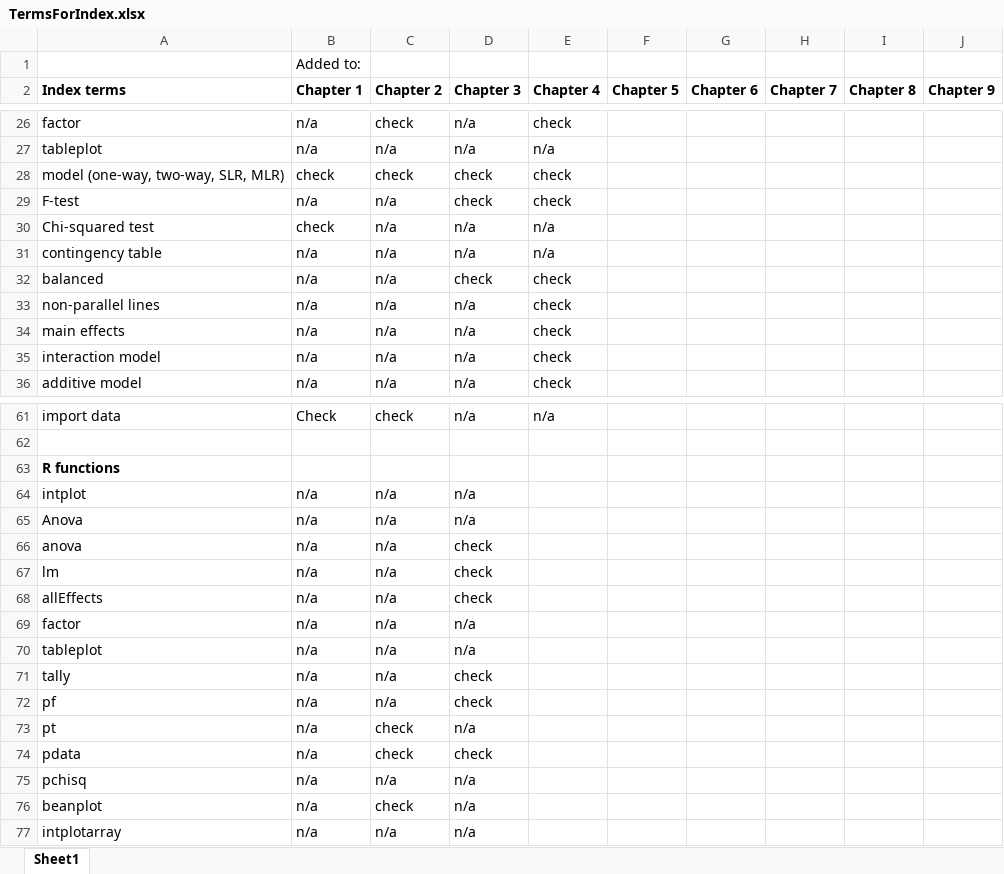
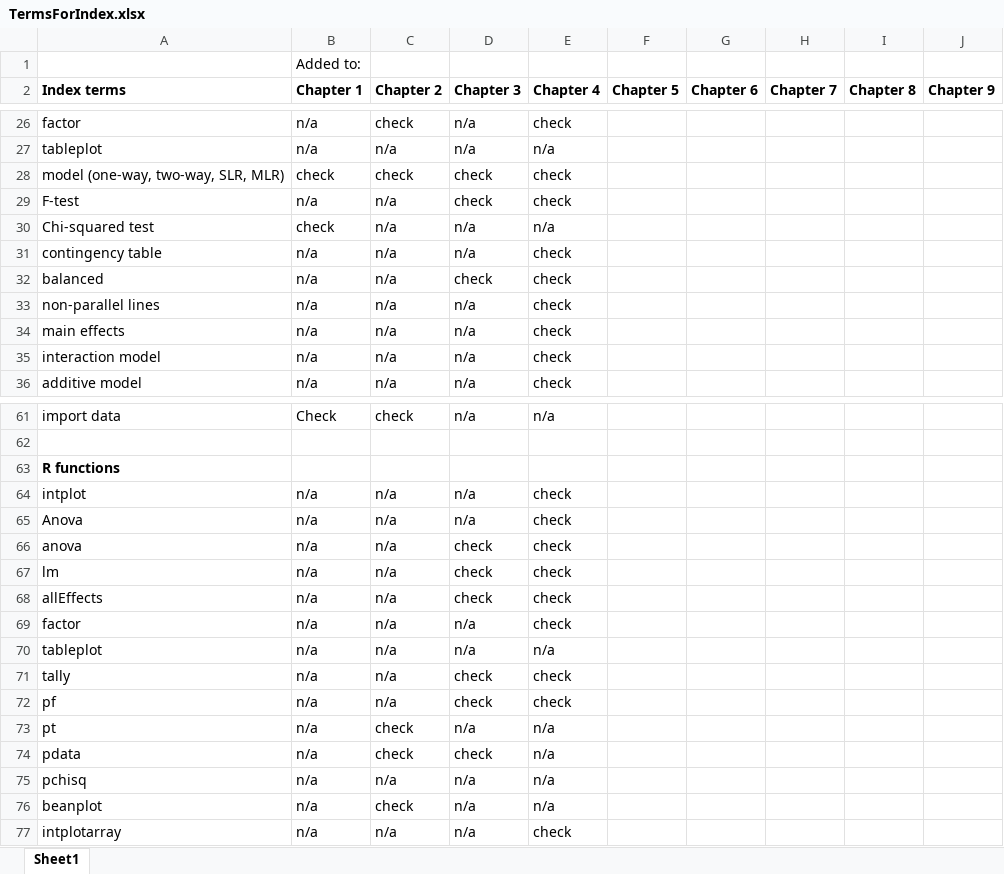
Before and after one commit to gpeterson406/Greenwood_Book, an Excel workbook: TermsForIndex.xlsx, sheet Sheet1, drawn as a sheet; only a part is shown, gaps mark what is left out; values as stored, in another font and other column widths than the file's, no borders; the diff names each change by its address in the sheet, - before the commit and + after, or states it on an @@ line.

Commit message:
Finished adding index terms to chapter 4. Adjusted page layout

```diff
--- a/TermsForIndex.xlsx (sheet Sheet1)
+++ b/TermsForIndex.xlsx (sheet Sheet1)
-E31 (Chapter 4): n/a
+E31 (Chapter 4): check
-E64:E69 (Chapter 4): (empty)
+E64:E69 (Chapter 4): check
-E70 (Chapter 4): (empty)
+E70 (Chapter 4): n/a
-E71:E72 (Chapter 4): (empty)
+E71:E72 (Chapter 4): check
-E73:E76 (Chapter 4): (empty)
+E73:E76 (Chapter 4): n/a
-E77 (Chapter 4): (empty)
+E77 (Chapter 4): check
```
Also changed, not shown: 2 other files.
